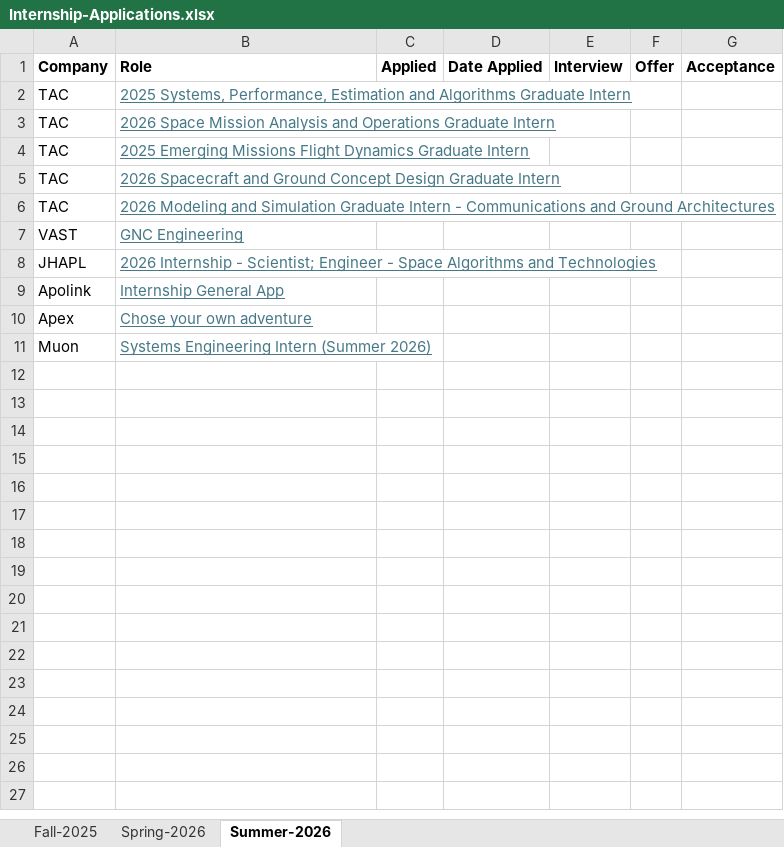
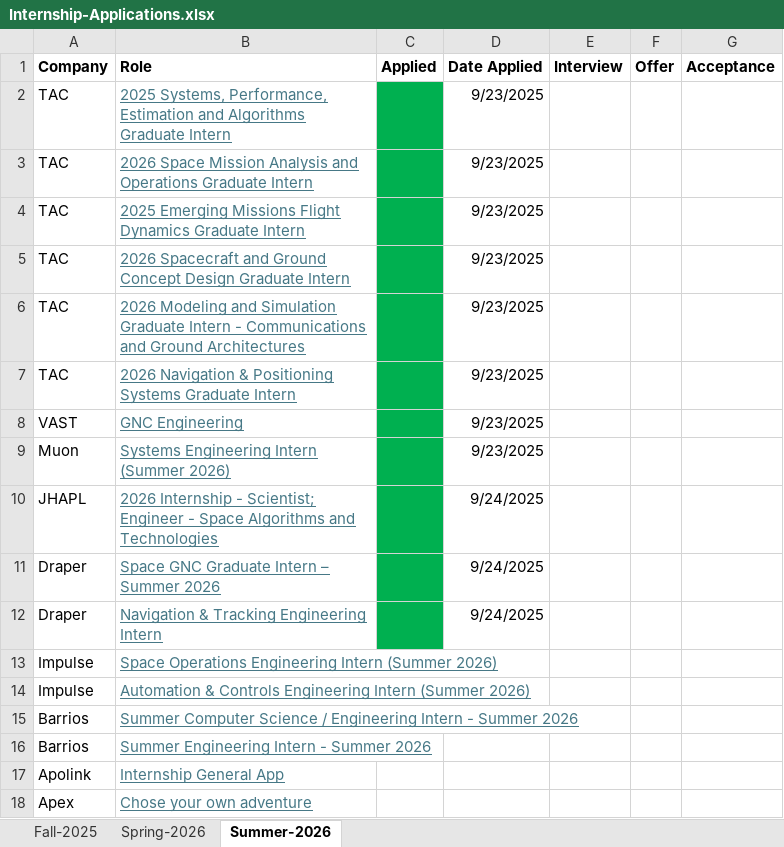
Before and after one commit to ScottNguyen8901/Scott-Nguyen-Repo, an Excel workbook: Professional/1-Internship-Applications/Internship-Applications.xlsx, sheet Summer-2026, drawn as a sheet; values as stored, in another font and other column widths than the file's, no borders; removed rows and columns are numbered as before the commit, all else as after; the diff names each change by its address in the sheet, - before the commit and + after, or states it on an @@ line.

```diff
--- a/Professional/1-Internship-Applications/Internship-Applications.xlsx (sheet Summer-2026)
+++ b/Professional/1-Internship-Applications/Internship-Applications.xlsx (sheet Summer-2026)
-C2:C6 fill: none
+C2:C6 fill: #00B050
-D2:D6 (Date Applied): (empty)
+D2:D6 (Date Applied): 9/23/2025
+row 7: TAC | 2026 Navigation & Positioning Systems Graduate Intern |  | 9/23/2025
-C8 fill: none
+C8 fill: #00B050
-D8 (Date Applied): (empty)
+D8 (Date Applied): 9/23/2025
+row 9: Muon | Systems Engineering Intern (Summer 2026) |  | 9/23/2025
-C10 fill: none
+C10 fill: #00B050
-D10 (Date Applied): (empty)
+D10 (Date Applied): 9/24/2025
+row 11: Draper | Space GNC Graduate Intern – Summer 2026 |  | 9/24/2025
+row 12: Draper | Navigation & Tracking Engineering Intern |  | 9/24/2025
+row 13: Impulse | Space Operations Engineering Intern (Summer 2026)
+row 14: Impulse | Automation & Controls Engineering Intern (Summer 2026)
+row 15: Barrios | Summer Computer Science / Engineering Intern - Summer 2026
+row 16: Barrios | Summer Engineering Intern - Summer 2026
-row 11: Muon | Systems Engineering Intern (Summer 2026)
```
Also changed, not shown: sheet Spring-2026, 19 other files.
